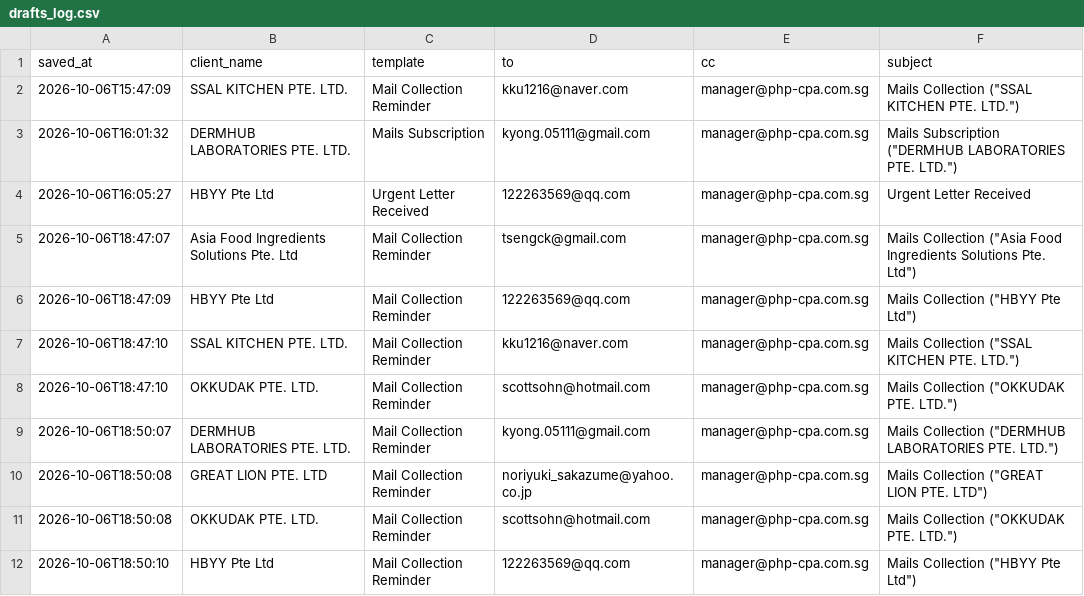
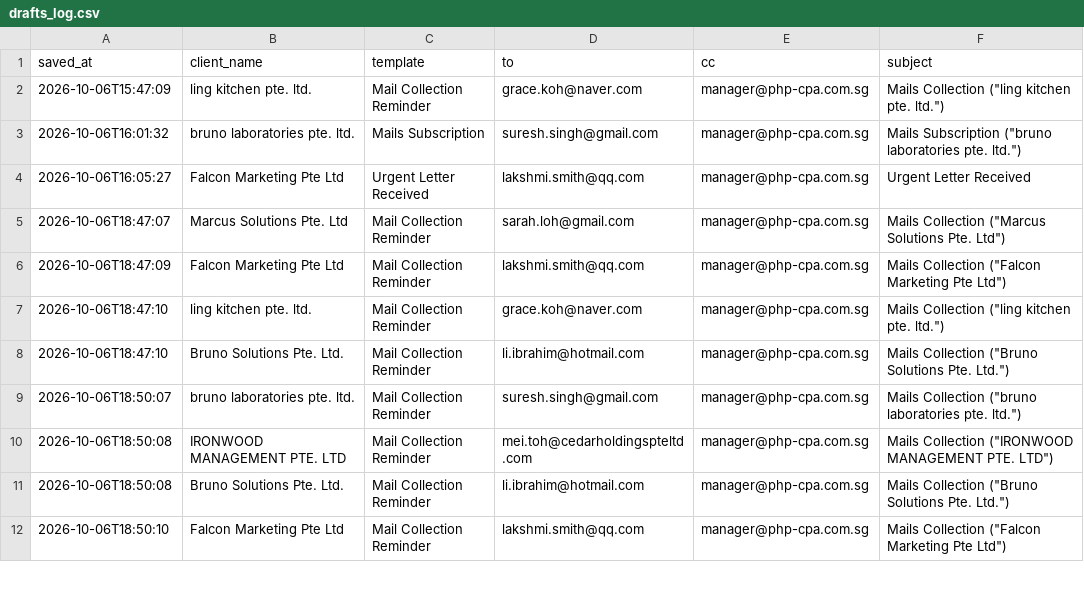
Before and after one commit to JeromeLian/Mail-automation, a CSV file: build_seed/drafts_log.csv, drawn as a sheet; only a part is shown; the diff covers the shown part only.

```diff
--- a/build_seed/drafts_log.csv
+++ b/build_seed/drafts_log.csv
@@ -1,12 +1,12 @@
 saved_at,client_name,template,to,cc,subject
-2026-10-06T15:47:09,SSAL KITCHEN PTE. LTD.,Mail Collection Reminder,kku1216@naver.com,manager@php-cpa.com.sg,"Mails Collection (""SSAL KITCHEN PTE. LTD."")"
-2026-10-06T16:01:32,DERMHUB LABORATORIES PTE. LTD.,Mails Subscription,kyong.05111@gmail.com,manager@php-cpa.com.sg,"Mails Subscription (""DERMHUB LABORATORIES PTE. LTD."")"
-2026-10-06T16:05:27,HBYY Pte Ltd,Urgent Letter Received,122263569@qq.com,manager@php-cpa.com.sg,Urgent Letter Received
-2026-10-06T18:47:07,Asia Food Ingredients Solutions Pte. Ltd,Mail Collection Reminder,tsengck@gmail.com,manager@php-cpa.com.sg,"Mails Collection (""Asia Food Ingredients Solutions Pte. Ltd"")"
-2026-10-06T18:47:09,HBYY Pte Ltd,Mail Collection Reminder,122263569@qq.com,manager@php-cpa.com.sg,"Mails Collection (""HBYY Pte Ltd"")"
-2026-10-06T18:47:10,SSAL KITCHEN PTE. LTD.,Mail Collection Reminder,kku1216@naver.com,manager@php-cpa.com.sg,"Mails Collection (""SSAL KITCHEN PTE. LTD."")"
-2026-10-06T18:47:10,OKKUDAK PTE. LTD.,Mail Collection Reminder,scottsohn@hotmail.com,manager@php-cpa.com.sg,"Mails Collection (""OKKUDAK PTE. LTD."")"
-2026-10-06T18:50:07,DERMHUB LABORATORIES PTE. LTD.,Mail Collection Reminder,kyong.05111@gmail.com,manager@php-cpa.com.sg,"Mails Collection (""DERMHUB LABORATORIES PTE. LTD."")"
-2026-10-06T18:50:08,GREAT LION PTE. LTD,Mail Collection Reminder,noriyuki_sakazume@yahoo.co.jp,manager@php-cpa.com.sg,"Mails Collection (""GREAT LION PTE. LTD"")"
-2026-10-06T18:50:08,OKKUDAK PTE. LTD.,Mail Collection Reminder,scottsohn@hotmail.com,manager@php-cpa.com.sg,"Mails Collection (""OKKUDAK PTE. LTD."")"
-2026-10-06T18:50:10,HBYY Pte Ltd,Mail Collection Reminder,122263569@qq.com,manager@php-cpa.com.sg,"Mails Collection (""HBYY Pte Ltd"")"
+2026-10-06T15:47:09,ling kitchen pte. ltd.,Mail Collection Reminder,grace.koh@naver.com,manager@php-cpa.com.sg,"Mails Collection (""ling kitchen pte. ltd."")"
+2026-10-06T16:01:32,bruno laboratories pte. ltd.,Mails Subscription,suresh.singh@gmail.com,manager@php-cpa.com.sg,"Mails Subscription (""bruno laboratories pte. ltd."")"
+2026-10-06T16:05:27,Falcon Marketing Pte Ltd,Urgent Letter Received,lakshmi.smith@qq.com,manager@php-cpa.com.sg,Urgent Letter Received
+2026-10-06T18:47:07,Marcus Solutions Pte. Ltd,Mail Collection Reminder,sarah.loh@gmail.com,manager@php-cpa.com.sg,"Mails Collection (""Marcus Solutions Pte. Ltd"")"
+2026-10-06T18:47:09,Falcon Marketing Pte Ltd,Mail Collection Reminder,lakshmi.smith@qq.com,manager@php-cpa.com.sg,"Mails Collection (""Falcon Marketing Pte Ltd"")"
+2026-10-06T18:47:10,ling kitchen pte. ltd.,Mail Collection Reminder,grace.koh@naver.com,manager@php-cpa.com.sg,"Mails Collection (""ling kitchen pte. ltd."")"
+2026-10-06T18:47:10,Bruno Solutions Pte. Ltd.,Mail Collection Reminder,li.ibrahim@hotmail.com,manager@php-cpa.com.sg,"Mails Collection (""Bruno Solutions Pte. Ltd."")"
+2026-10-06T18:50:07,bruno laboratories pte. ltd.,Mail Collection Reminder,suresh.singh@gmail.com,manager@php-cpa.com.sg,"Mails Collection (""bruno laboratories pte. ltd."")"
+2026-10-06T18:50:08,IRONWOOD MANAGEMENT PTE. LTD,Mail Collection Reminder,mei.toh@cedarholdingspteltd.com,manager@php-cpa.com.sg,"Mails Collection (""IRONWOOD MANAGEMENT PTE. LTD"")"
+2026-10-06T18:50:08,Bruno Solutions Pte. Ltd.,Mail Collection Reminder,li.ibrahim@hotmail.com,manager@php-cpa.com.sg,"Mails Collection (""Bruno Solutions Pte. Ltd."")"
+2026-10-06T18:50:10,Falcon Marketing Pte Ltd,Mail Collection Reminder,lakshmi.smith@qq.com,manager@php-cpa.com.sg,"Mails Collection (""Falcon Marketing Pte Ltd"")"
```
Also changed, not shown: 90 edited cells elsewhere in this file, 29 other files.
